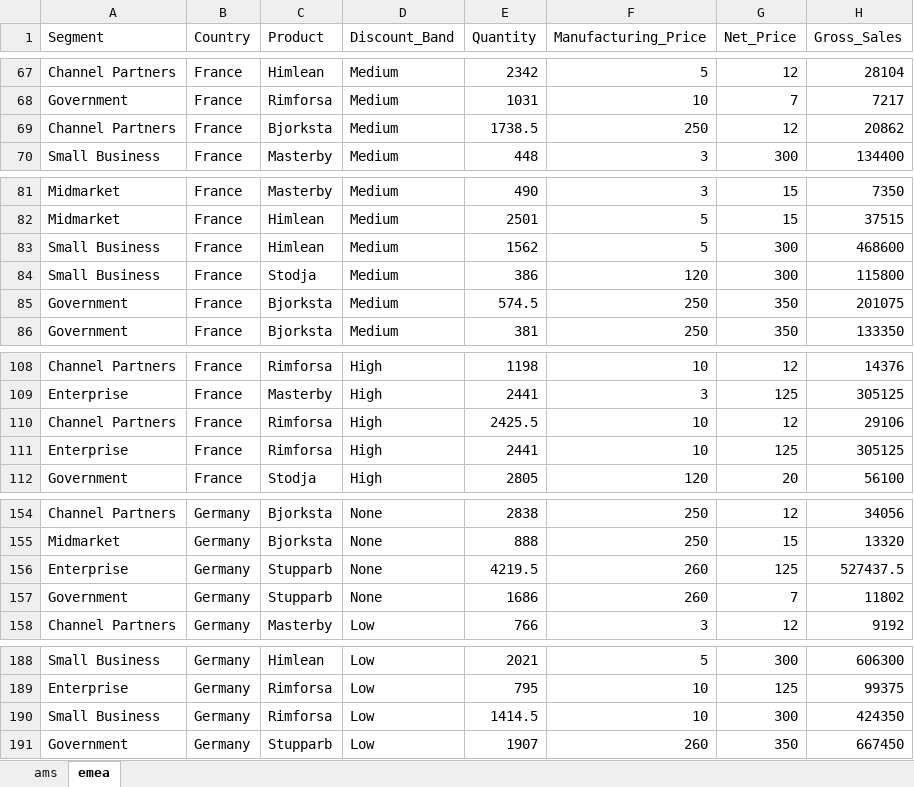
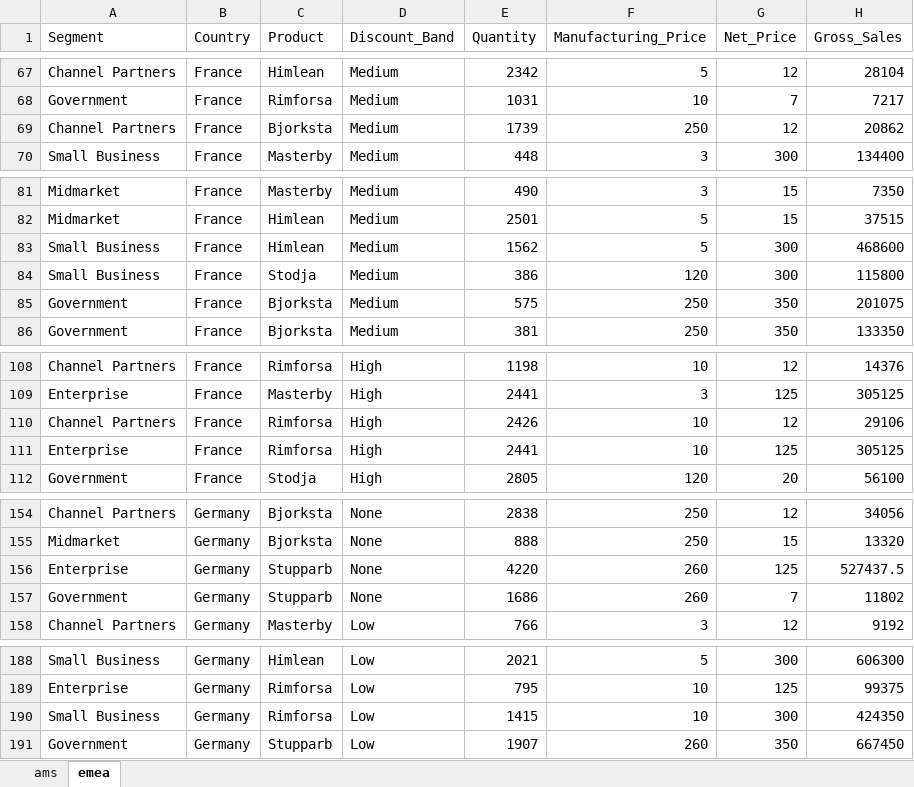
Before and after one commit to dyvenia/dyvenia, an Excel workbook: recruitment/sbi_dev/dyv_sample.xlsx, sheet emea, drawn as a sheet; only a part is shown, gaps mark what is left out; values as stored, in another font and other column widths than the file's, no borders; charts and pictures and table styles not drawn; the diff covers the shown part only; the diff names each change by its address in the sheet, - before the commit and + after, or states it on an @@ line.

Commit message:
Formatted the quantity column as well on the second spreadsheet tab

```diff
--- a/recruitment/sbi_dev/dyv_sample.xlsx (sheet emea)
+++ b/recruitment/sbi_dev/dyv_sample.xlsx (sheet emea)
-E69 (Quantity): 1738.5
+E69 (Quantity): 1739
-E85 (Quantity): 574.5
+E85 (Quantity): 575
-E110 (Quantity): 2425.5
+E110 (Quantity): 2426
-E156 (Quantity): 4219.5
+E156 (Quantity): 4220
-E190 (Quantity): 1414.5
+E190 (Quantity): 1415
```
Also changed, not shown: 9 edited cells elsewhere in this sheet.
